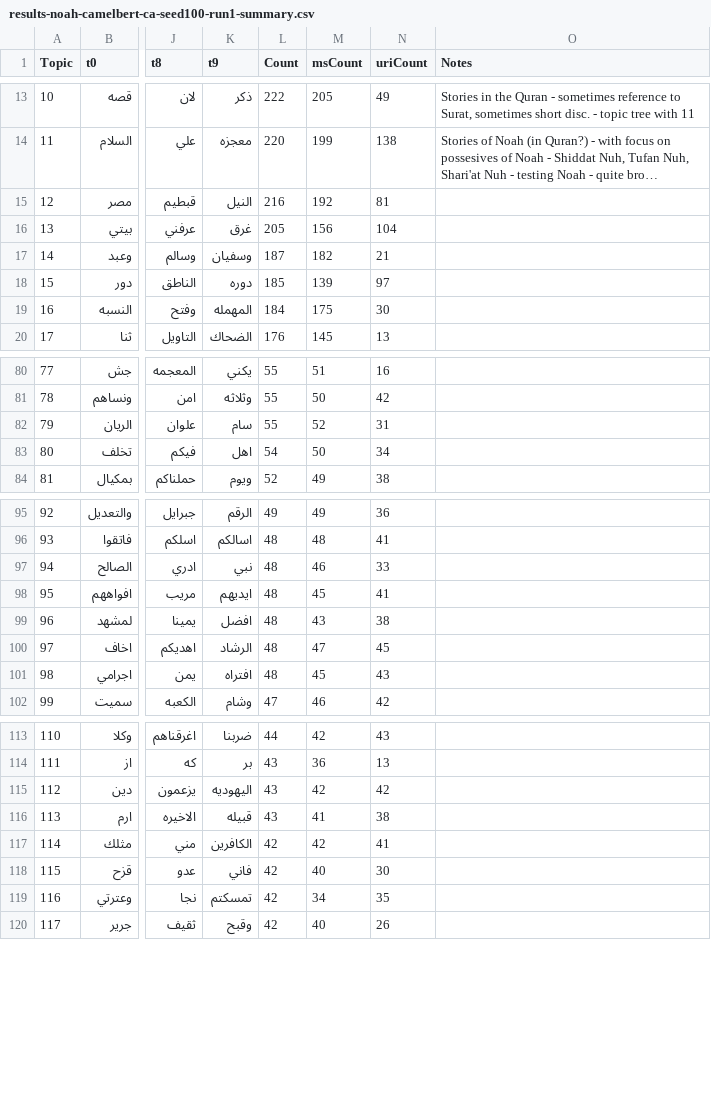
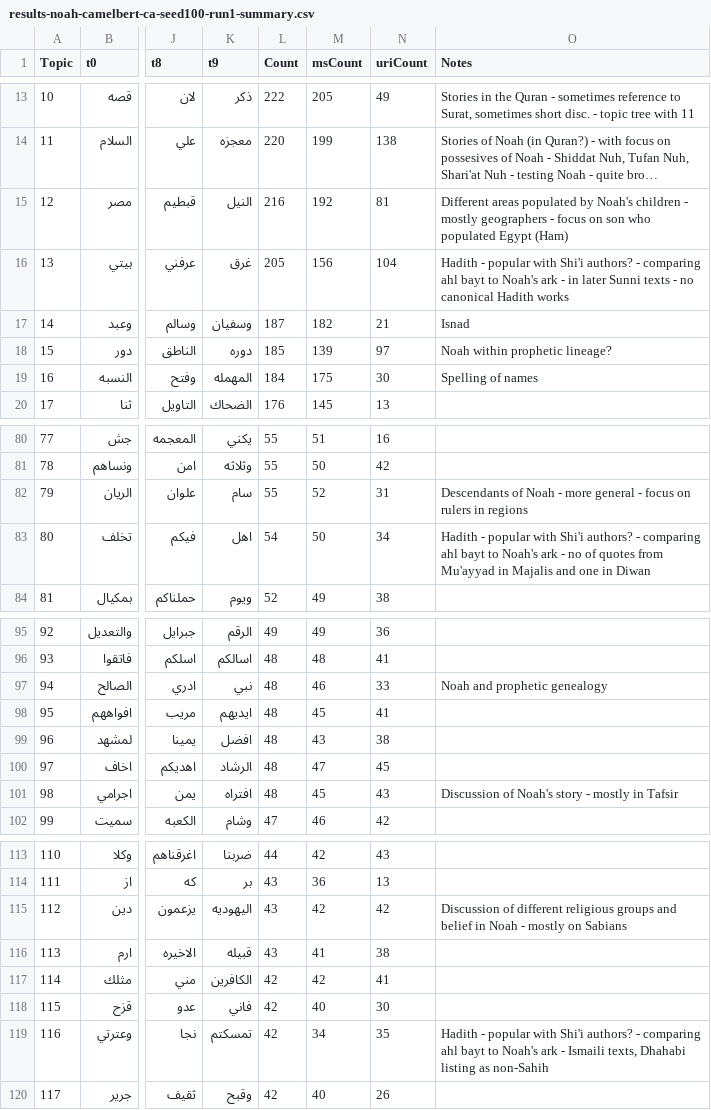
Before and after one commit to mabarber92/topic-modeling-tests, a CSV file: BERTopic/tasks/output/results-noah-camelbert-ca-seed100-run1-summary.csv, drawn as a sheet; only a part is shown, gaps mark what is left out; long unchanged cells end in …; the diff covers the shown part only; the diff names each change by its address in the sheet, - before the commit and + after, or states it on an @@ line.

Commit message:
annotation to noah data

```diff
--- a/BERTopic/tasks/output/results-noah-camelbert-ca-seed100-run1-summary.csv
+++ b/BERTopic/tasks/output/results-noah-camelbert-ca-seed100-run1-summary.csv
-O15 (Notes): (empty)
+O15 (Notes): Different areas populated by Noah's children - mostly geographers - focus on son who populated Egypt (Ham)
-O16 (Notes): (empty)
+O16 (Notes): Hadith - popular with Shi'i authors? - comparing ahl bayt to Noah's ark - in later Sunni texts - no canonical Hadith works
-O17 (Notes): (empty)
+O17 (Notes): Isnad
-O18 (Notes): (empty)
+O18 (Notes): Noah within prophetic lineage?
-O19 (Notes): (empty)
+O19 (Notes): Spelling of names
-O82 (Notes): (empty)
+O82 (Notes): Descendants of Noah - more general - focus on rulers in regions
-O83 (Notes): (empty)
+O83 (Notes): Hadith - popular with Shi'i authors? - comparing ahl bayt to Noah's ark - no of quotes from Mu'ayyad in Majalis and one in Diwan
-O97 (Notes): (empty)
+O97 (Notes): Noah and prophetic genealogy
-O101 (Notes): (empty)
+O101 (Notes): Discussion of Noah's story - mostly in Tafsir
-O115 (Notes): (empty)
+O115 (Notes): Discussion of different religious groups and belief in Noah - mostly on Sabians
-O119 (Notes): (empty)
+O119 (Notes): Hadith - popular with Shi'i authors? - comparing ahl bayt to Noah's ark - Ismaili texts, Dhahabi listing as non-Sahih
```
Also changed, not shown: 12 edited cells elsewhere in this file.
